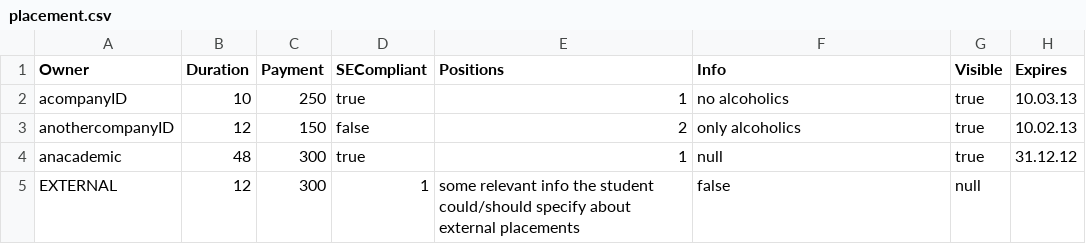
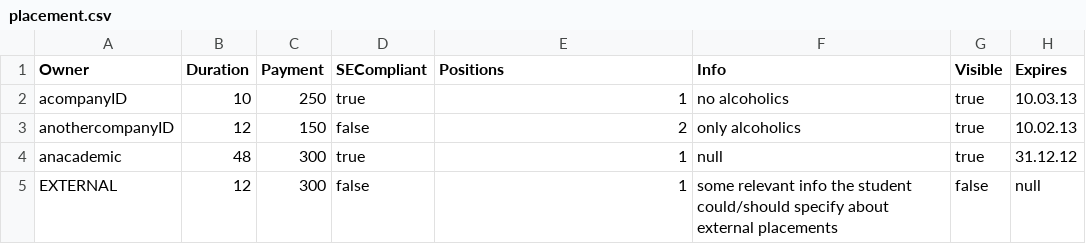
Before and after one commit to dantomosoiu/PSD3, a CSV file: 7. Prototype/csv format (draft)/placement.csv, drawn as a sheet.

Commit message:
Prototype half way there

```diff
--- a/7. Prototype/csv format (draft)/placement.csv
+++ b/7. Prototype/csv format (draft)/placement.csv
@@ -4,2 +4,2 @@ anothercompanyID, 12, 150, false, 2, only alcoholics, true, 10.02.13
 anacademic, 48, 300, true, 1, null, true, 31.12.12
-EXTERNAL, 12, 300, 1, "some relevant info the student could/should specify about external placements", false, null
+EXTERNAL, 12, 300, false, 1, "some relevant info the student could/should specify about external placements", false, null
```
Also changed, not shown: 3 other files.
